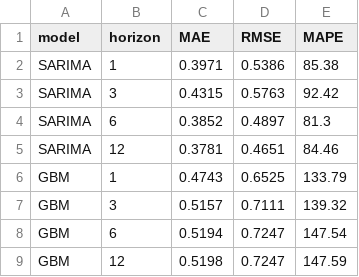
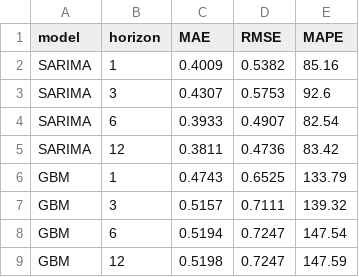
Before and after one commit to KareemS13/Aram-V, a CSV file: outputs/tables/model_cv_metrics.csv, drawn as a sheet.

```diff
--- a/outputs/tables/model_cv_metrics.csv
+++ b/outputs/tables/model_cv_metrics.csv
@@ -1,6 +1,6 @@
 model,horizon,MAE,RMSE,MAPE
-SARIMA,1,0.3971,0.5386,85.38
-SARIMA,3,0.4315,0.5763,92.42
-SARIMA,6,0.3852,0.4897,81.3
-SARIMA,12,0.3781,0.4651,84.46
+SARIMA,1,0.4009,0.5382,85.16
+SARIMA,3,0.4307,0.5753,92.6
+SARIMA,6,0.3933,0.4907,82.54
+SARIMA,12,0.3811,0.4736,83.42
 GBM,1,0.4743,0.6525,133.79
```
Also changed, not shown: outputs/tables/forecast_point_ci.csv, 6 other files.
